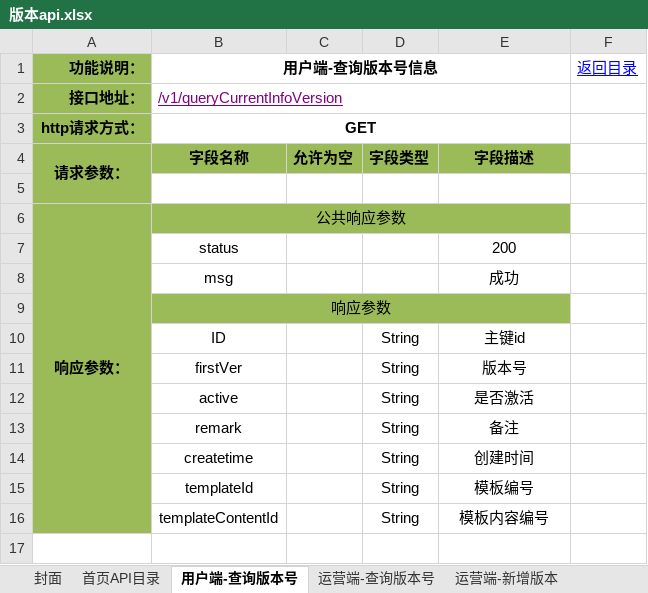
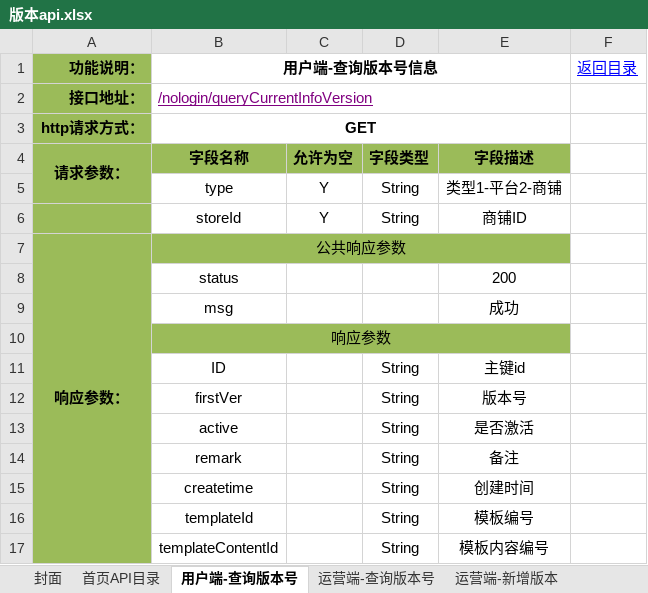
Before and after one commit to douster/design, an Excel workbook: 接口文档/版本api/版本api.xlsx, sheet 用户端-查询版本号, drawn as a sheet; values as stored, in another font and other column widths than the file's, no borders; the diff names each change by its address in the sheet, - before the commit and + after, or states it on an @@ line.

Commit message:
add

```diff
--- a/接口文档/版本api/版本api.xlsx (sheet 用户端-查询版本号)
+++ b/接口文档/版本api/版本api.xlsx (sheet 用户端-查询版本号)
-B2 (用户端-查询版本号信息): /v1/queryCurrentInfoVersion
+B2 (用户端-查询版本号信息): /nologin/queryCurrentInfoVersion
-row 5: (empty)
+row 5:  | type | Y | String | 类型1-平台2-商铺
+row 6:  | storeId | Y | String | 商铺ID
```
